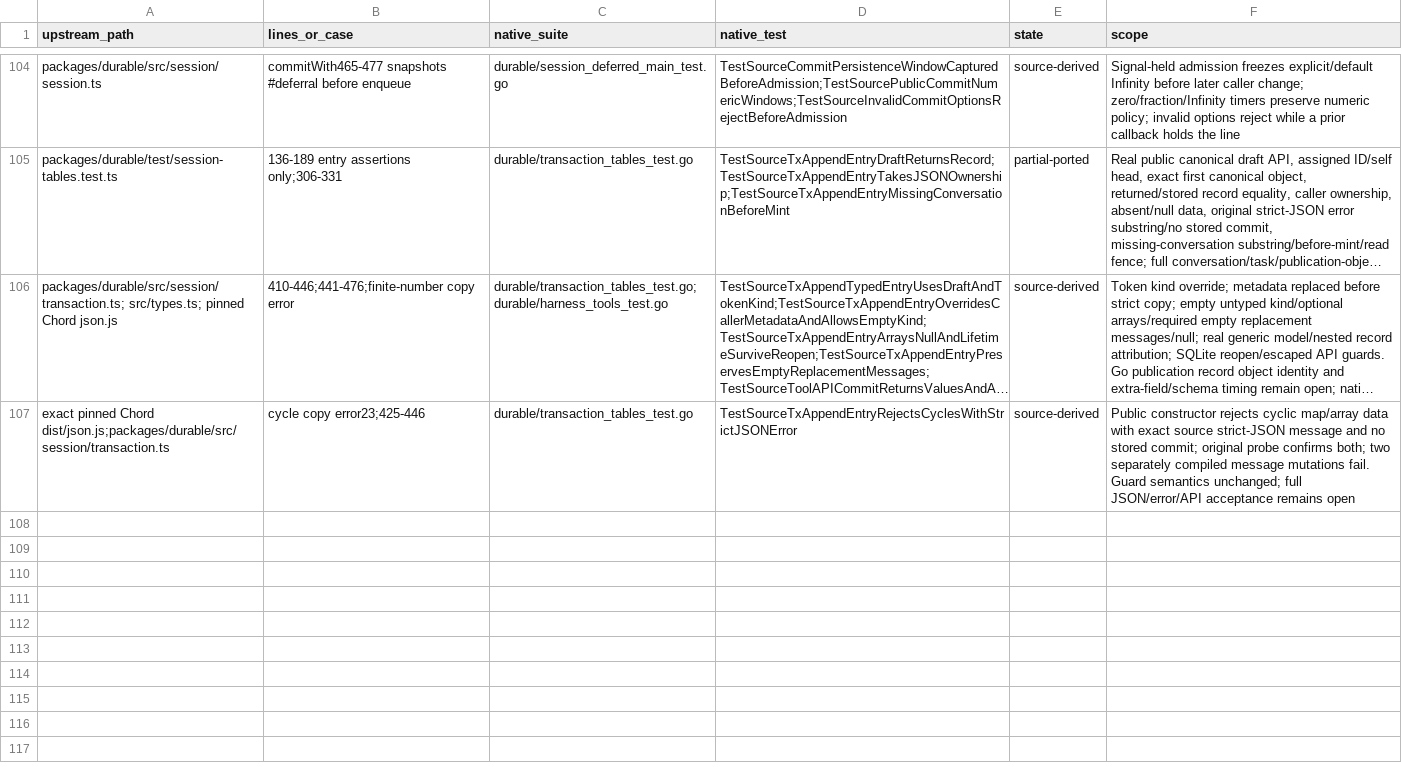
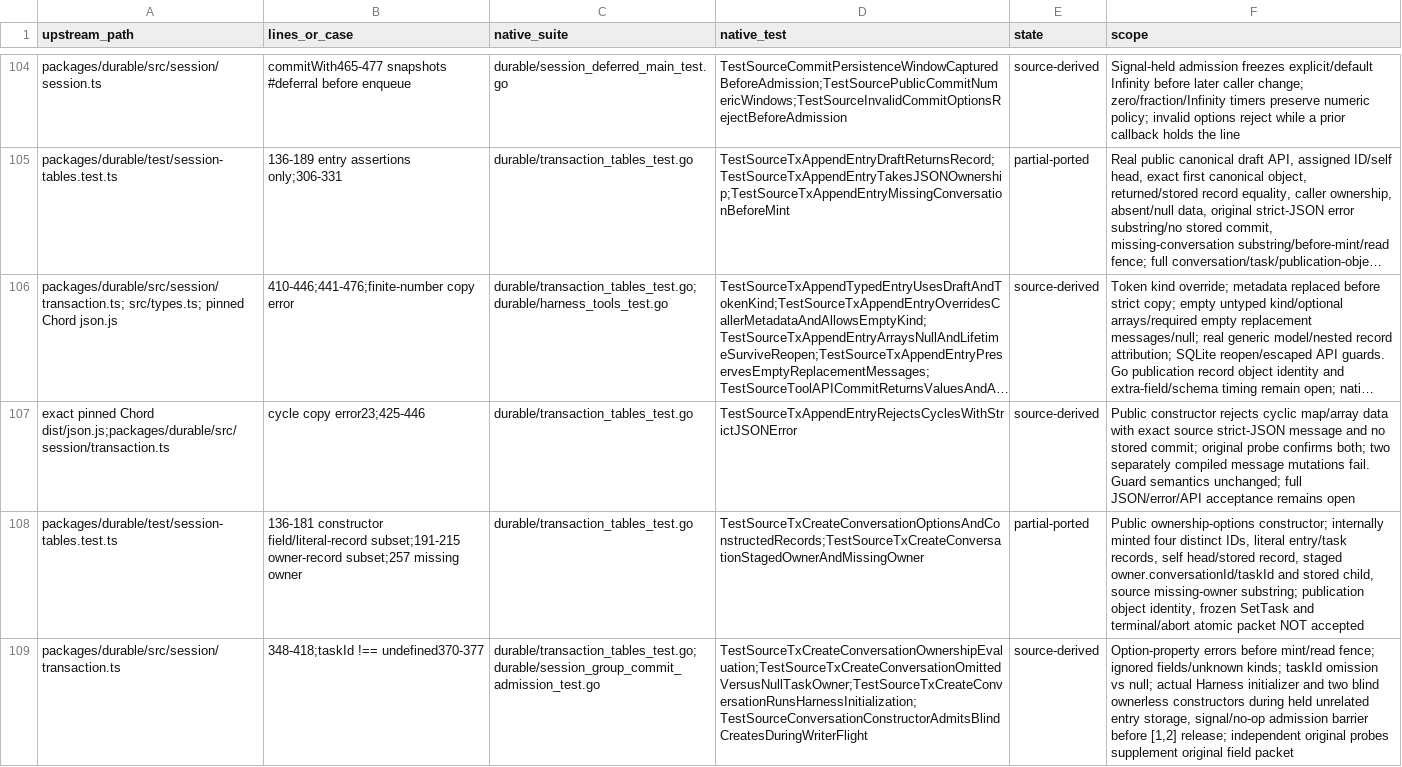
Before and after one commit to rcarmo/go-ai, a TSV file: docs/upstream-v1.5.0/task-table-assertions.tsv, drawn as a sheet; only a part is shown, gaps mark what is left out; long unchanged cells end in …; the diff names each change by its address in the sheet, - before the commit and + after, or states it on an @@ line.

Commit message:
Port Tx conversation creation to upstream ownership options

```diff
--- a/docs/upstream-v1.5.0/task-table-assertions.tsv
+++ b/docs/upstream-v1.5.0/task-table-assertions.tsv
+row 108: packages/durable/test/session-tables.test.ts | 136-181 constructor field/literal-record subset;191-215 owner-record subset;257 missing owner | durable/transaction_tables_test.go | TestSourceTxCreateConversationOptionsAndConstructedRecords;TestSourceTxCreateConversationStagedOwnerAndMissingOwner | partial-ported | Public ownership-options constructor; internally minted four distinct IDs, literal entry/task records, self head/stored record, staged owner.conversationId/taskId and stored child, source missing-owner substring; publication object identity, frozen SetTask and terminal/abort atomic packet NOT accepted
+row 109: packages/durable/src/session/transaction.ts | 348-418;taskId !== undefined370-377 | durable/transaction_tables_test.go;durable/session_group_commit_admission_test.go | TestSourceTxCreateConversationOwnershipEvaluation;TestSourceTxCreateConversationOmittedVersusNullTaskOwner;TestSourceTxCreateConversationRunsHarnessInitialization;TestSourceConversationConstructorAdmitsBlindCreatesDuringWriterFlight | source-derived | Option-property errors before mint/read fence; ignored fields/unknown kinds; taskId omission vs null; actual Harness initializer and two blind ownerless constructors during held unrelated entry storage, signal/no-op admission barrier before [1,2] release; independent original probes supplement original field packet
```
Also changed, not shown: 56 other files.
